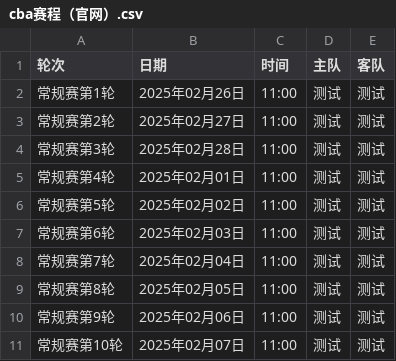
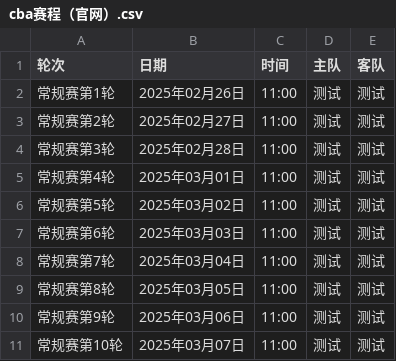
Before and after one commit to HeikeLeo/test, a CSV file: cba赛程（官网）.csv, drawn as a sheet.

Commit message:
cba赛程（官网）.csv

```diff
--- a/cba赛程（官网）.csv
+++ b/cba赛程（官网）.csv
@@ -4,8 +4,8 @@
 常规赛第3轮,2025年02月28日,11:00,测试,测试
-常规赛第4轮,2025年02月01日,11:00,测试,测试
-常规赛第5轮,2025年02月02日,11:00,测试,测试
-常规赛第6轮,2025年02月03日,11:00,测试,测试
-常规赛第7轮,2025年02月04日,11:00,测试,测试
-常规赛第8轮,2025年02月05日,11:00,测试,测试
-常规赛第9轮,2025年02月06日,11:00,测试,测试
-常规赛第10轮,2025年02月07日,11:00,测试,测试
+常规赛第4轮,2025年03月01日,11:00,测试,测试
+常规赛第5轮,2025年03月02日,11:00,测试,测试
+常规赛第6轮,2025年03月03日,11:00,测试,测试
+常规赛第7轮,2025年03月04日,11:00,测试,测试
+常规赛第8轮,2025年03月05日,11:00,测试,测试
+常规赛第9轮,2025年03月06日,11:00,测试,测试
+常规赛第10轮,2025年03月07日,11:00,测试,测试
```
